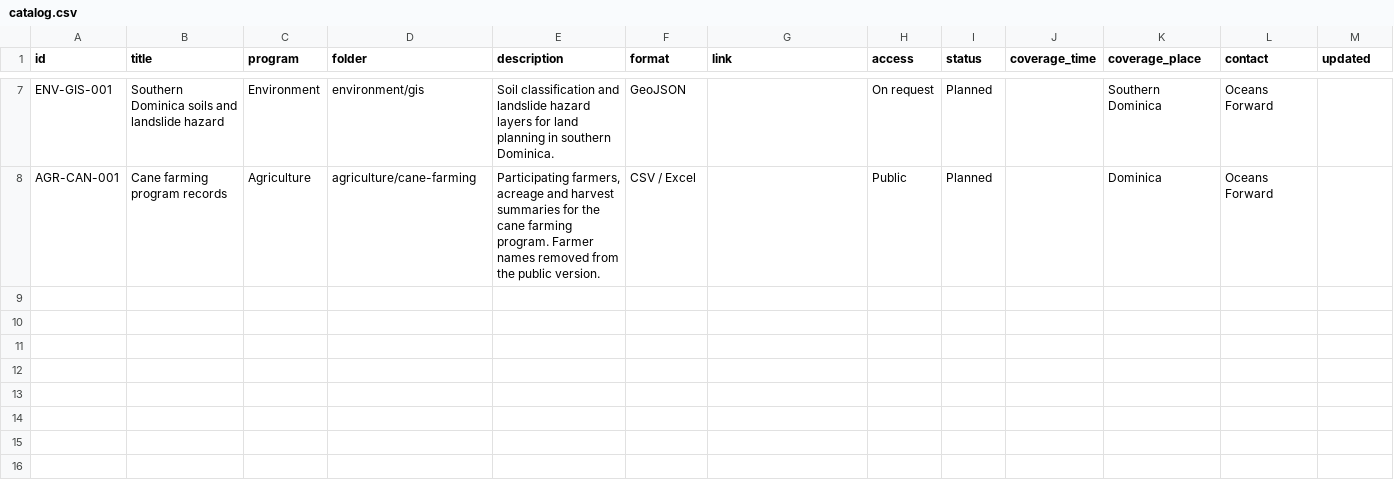
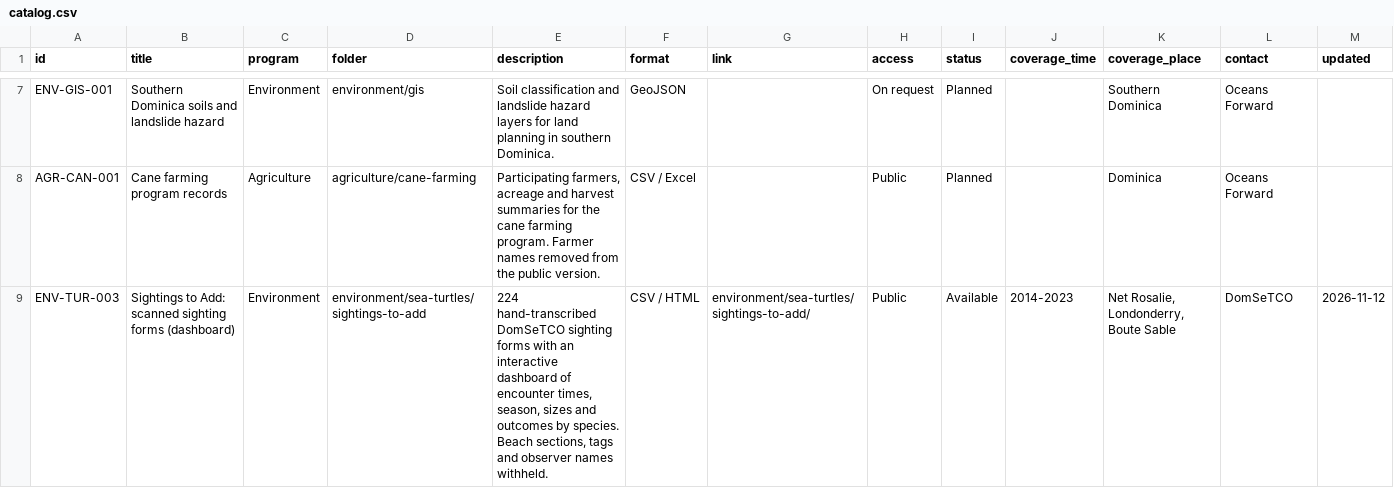
Before and after one commit to Jlevenson/Dominica-Data, a CSV file: catalog.csv, drawn as a sheet; only a part is shown, gaps mark what is left out.

```diff
--- a/catalog.csv
+++ b/catalog.csv
@@ -8 +8,2 @@ ENV-GIS-001,Southern Dominica soils and landslide hazard,Environment,environment
 AGR-CAN-001,Cane farming program records,Agriculture,agriculture/cane-farming,"Participating farmers, acreage and harvest summaries for the cane farming program. Farmer names removed from the public version.",CSV / Excel,,Public,Planned,,Dominica,Oceans Forward,
+ENV-TUR-003,Sightings to Add: scanned sighting forms (dashboard),Environment,environment/sea-turtles/sightings-to-add,"224 hand-transcribed DomSeTCO sighting forms with an interactive dashboard of encounter times, season, sizes and outcomes by species. Beach sections, tags and observer names withheld.",CSV / HTML,environment/sea-turtles/sightings-to-add/,Public,Available,2014-2023,"Net Rosalie, Londonderry, Boute Sable",DomSeTCO,2026-11-12
```
Also changed, not shown: 5 other files.
